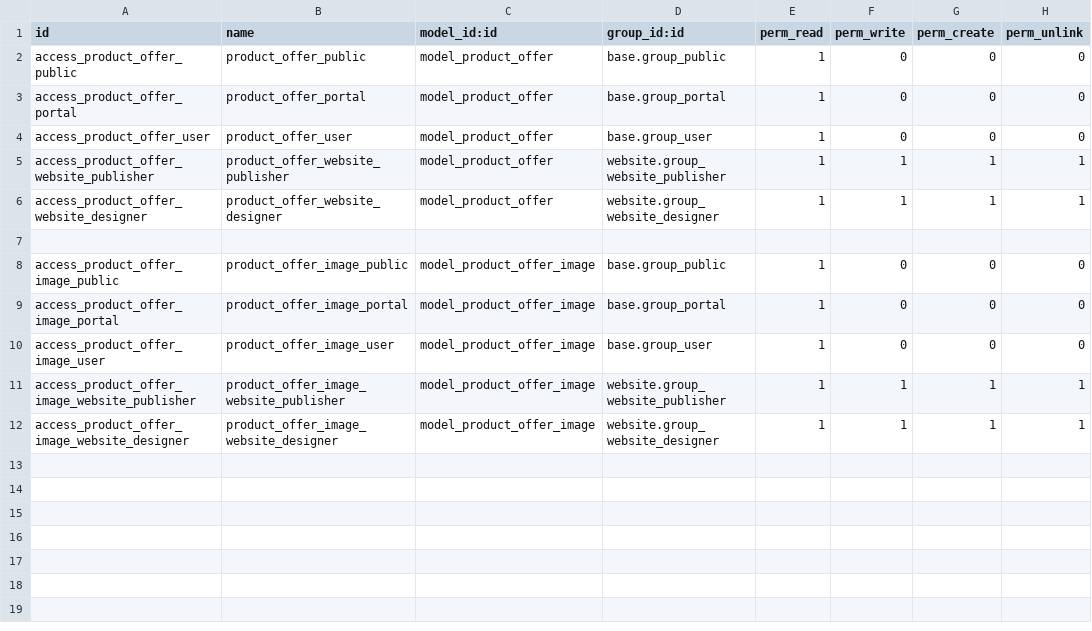
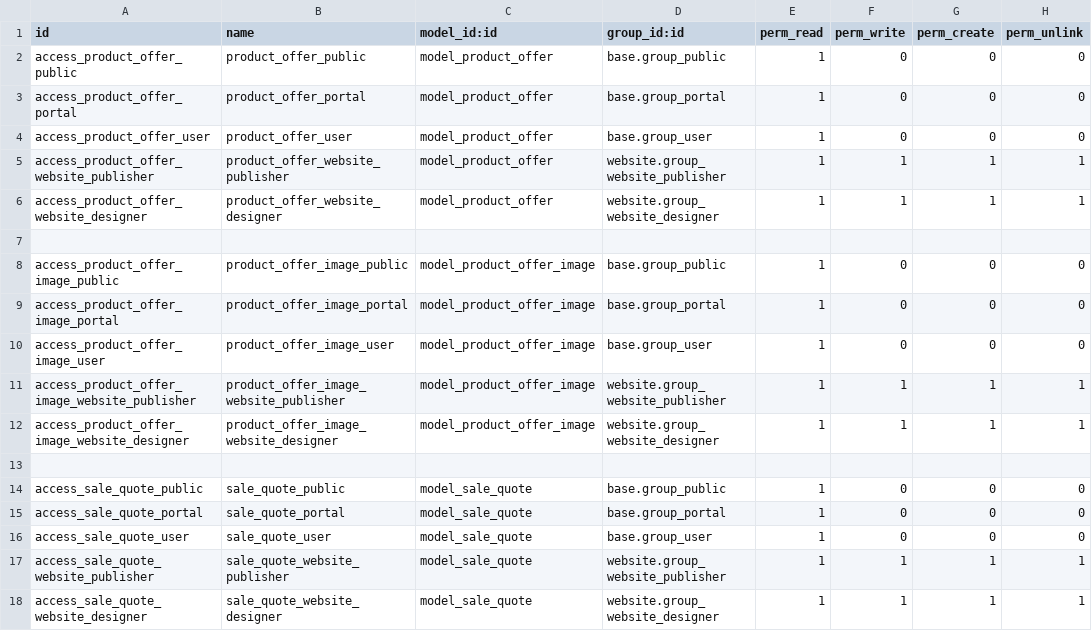
Before and after one commit to Comunitea/CMNT_00152_2018_DIS, a CSV file: project_addons/website_base/security/ir.model.access.csv, drawn as a sheet; the diff names each change by its address in the sheet, - before the commit and + after, or states it on an @@ line.

Commit message:
[ADD] request quotes

```diff
--- a/project_addons/website_base/security/ir.model.access.csv
+++ b/project_addons/website_base/security/ir.model.access.csv
+row 13: (empty)
+row 14: access_sale_quote_public | sale_quote_public | model_sale_quote | base.group_public | 1 | 0 | 0 | 0
+row 15: access_sale_quote_portal | sale_quote_portal | model_sale_quote | base.group_portal | 1 | 0 | 0 | 0
+row 16: access_sale_quote_user | sale_quote_user | model_sale_quote | base.group_user | 1 | 0 | 0 | 0
+row 17: access_sale_quote_website_publisher | sale_quote_website_publisher | model_sale_quote | website.group_website_publisher | 1 | 1 | 1 | 1
+row 18: access_sale_quote_website_designer | sale_quote_website_designer | model_sale_quote | website.group_website_designer | 1 | 1 | 1 | 1
```
Also changed, not shown: 15 other files.
